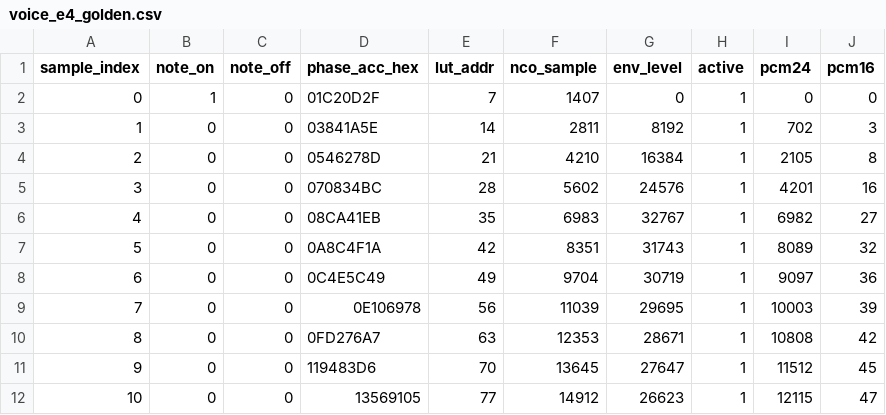
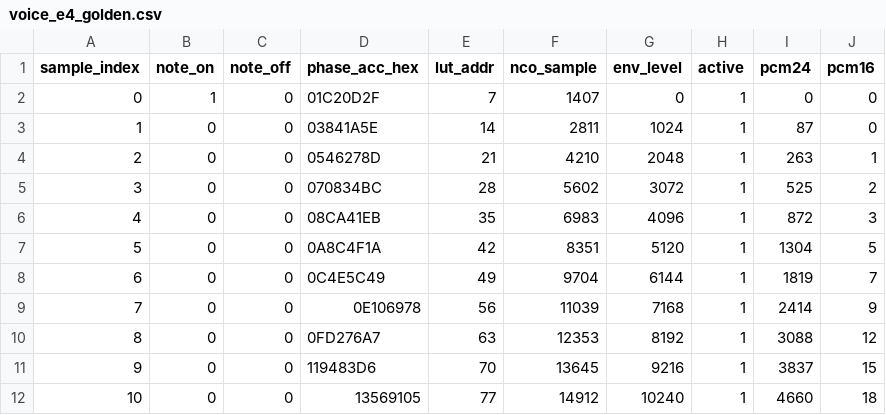
Before and after one commit to Keyi-1/xinxian-fpga-guitar, a CSV file: sim/vectors/voice_e4_golden.csv, drawn as a sheet; only a part is shown; the diff covers the shown part only.

```diff
--- a/sim/vectors/voice_e4_golden.csv
+++ b/sim/vectors/voice_e4_golden.csv
@@ -2,11 +2,11 @@ sample_index,note_on,note_off,phase_acc_hex,lut_addr,nco_sample,env_level,active
 0,1,0,01C20D2F,7,1407,0,1,0,0
-1,0,0,03841A5E,14,2811,8192,1,702,3
-2,0,0,0546278D,21,4210,16384,1,2105,8
-3,0,0,070834BC,28,5602,24576,1,4201,16
-4,0,0,08CA41EB,35,6983,32767,1,6982,27
-5,0,0,0A8C4F1A,42,8351,31743,1,8089,32
-6,0,0,0C4E5C49,49,9704,30719,1,9097,36
-7,0,0,0E106978,56,11039,29695,1,10003,39
-8,0,0,0FD276A7,63,12353,28671,1,10808,42
-9,0,0,119483D6,70,13645,27647,1,11512,45
-10,0,0,13569105,77,14912,26623,1,12115,47
+1,0,0,03841A5E,14,2811,1024,1,87,0
+2,0,0,0546278D,21,4210,2048,1,263,1
+3,0,0,070834BC,28,5602,3072,1,525,2
+4,0,0,08CA41EB,35,6983,4096,1,872,3
+5,0,0,0A8C4F1A,42,8351,5120,1,1304,5
+6,0,0,0C4E5C49,49,9704,6144,1,1819,7
+7,0,0,0E106978,56,11039,7168,1,2414,9
+8,0,0,0FD276A7,63,12353,8192,1,3088,12
+9,0,0,119483D6,70,13645,9216,1,3837,15
+10,0,0,13569105,77,14912,10240,1,4660,18
```
Also changed, not shown: 127 edited cells elsewhere in this file, 5 other files.
